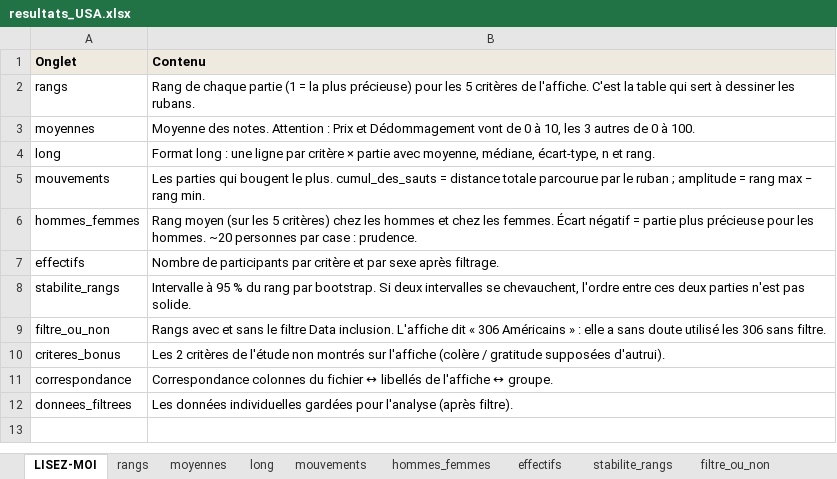
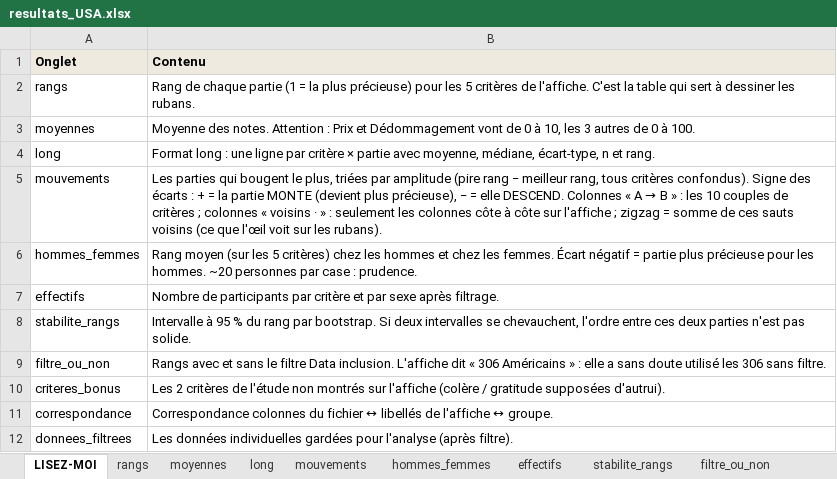
Before and after one commit to gala-rch/Portfolio, an Excel workbook: infographie-corps/sorties/resultats_USA.xlsx, sheet LISEZ-MOI, drawn as a sheet; values as stored, in another font and other column widths than the file's, no borders; the diff names each change by its address in the sheet, - before the commit and + after, or states it on an @@ line.

```diff
--- a/infographie-corps/sorties/resultats_USA.xlsx (sheet LISEZ-MOI)
+++ b/infographie-corps/sorties/resultats_USA.xlsx (sheet LISEZ-MOI)
@@ B5 (Contenu): …bougent le plus. cumul_des_sauts = distance totale parcourue par le ruban ; amplitude = rang max − rang min. → …bougent le plus, triées par amplitude (pire rang − meilleur rang, tous critères confondus). Signe des écarts : + = la partie MONTE (devient plus précieuse), − = elle DESCEND. Colonnes « A → B » : les 10 couples de critères ; colonnes « voisins · » : seulement les colonnes côte à côte sur l'affiche ; zigzag = somme de ces sauts voisins (ce que l'œil voit sur les rubans). @@
```
Also changed, not shown: sheet mouvements, 2 other files.
